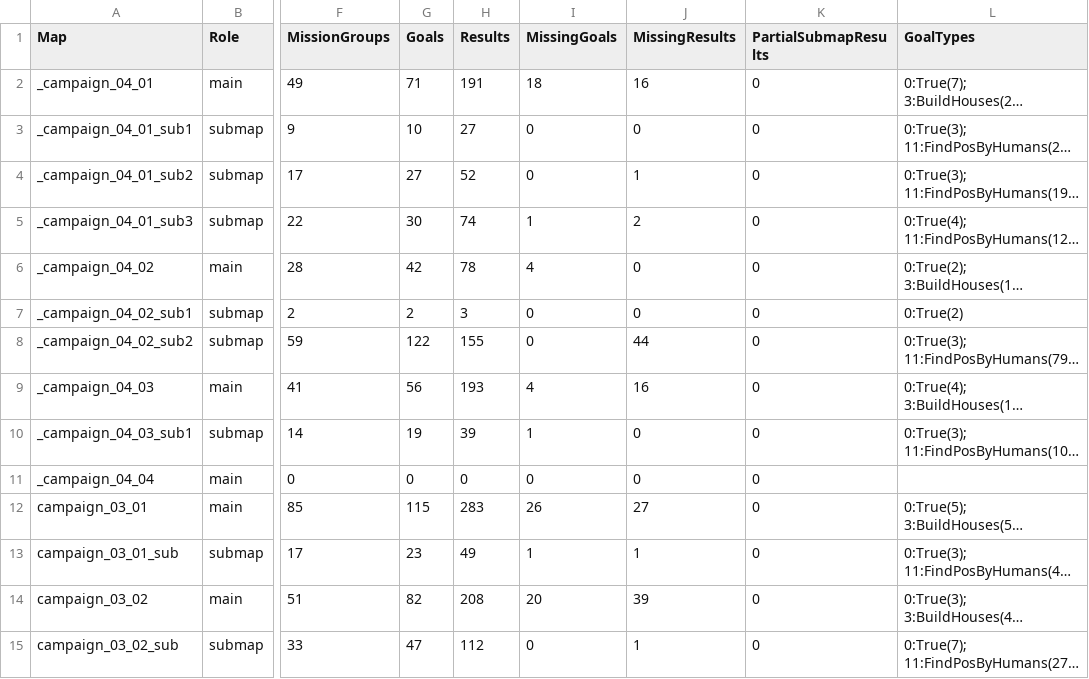
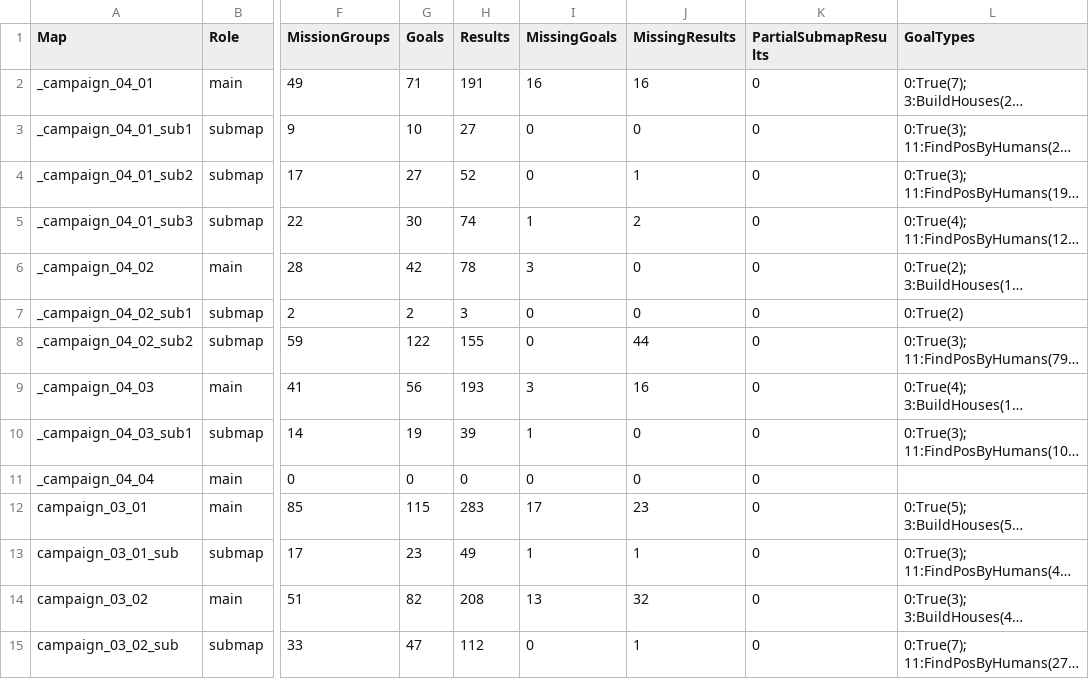
Before and after one commit to HaoJun0823/OpenVikings_cpp, a CSV file: docs/CAMPAIGN_MAP_COVERAGE.csv, drawn as a sheet; only a part is shown, gaps mark what is left out; long unchanged cells end in …; the diff covers the shown part only; the diff names each change by its address in the sheet, - before the commit and + after, or states it on an @@ line.

```diff
--- a/docs/CAMPAIGN_MAP_COVERAGE.csv
+++ b/docs/CAMPAIGN_MAP_COVERAGE.csv
-I2 (MissingGoals): 18
+I2 (MissingGoals): 16
-I6 (MissingGoals): 4
+I6 (MissingGoals): 3
-I9 (MissingGoals): 4
+I9 (MissingGoals): 3
-I12 (MissingGoals): 26
+I12 (MissingGoals): 17
-J12 (MissingResults): 27
+J12 (MissingResults): 23
-I14 (MissingGoals): 20
+I14 (MissingGoals): 13
-J14 (MissingResults): 39
+J14 (MissingResults): 32
```
Also changed, not shown: 18 edited cells elsewhere in this file, docs/BUILDING_LIST.csv, docs/CAMPAIGN_MAP_SCRIPT_AUDIT.csv, 28 other files.
